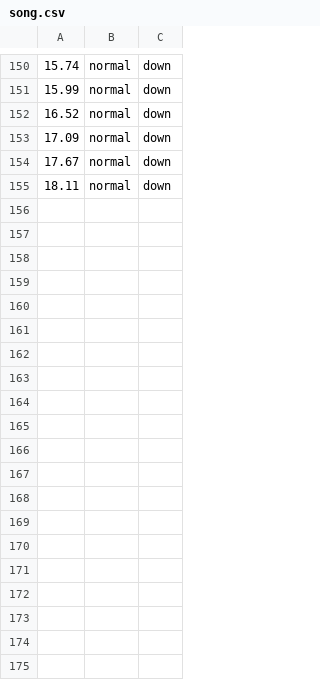
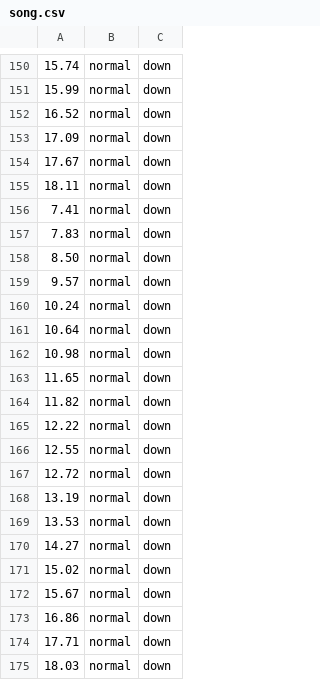
Before and after one commit to phamcindy619/RhythmGameJam, a CSV file: RhythmGameJam/Assets/Csv/song.csv, drawn as a sheet; only a part is shown, gaps mark what is left out; the diff covers the shown part only.

```diff
--- a/RhythmGameJam/Assets/Csv/song.csv
+++ b/RhythmGameJam/Assets/Csv/song.csv
@@ -155 +155,21 @@
 18.11,normal,down
+7.41,normal,down
+7.83,normal,down
+8.50,normal,down
+9.57,normal,down
+10.24,normal,down
+10.64,normal,down
+10.98,normal,down
+11.65,normal,down
+11.82,normal,down
+12.22,normal,down
+12.55,normal,down
+12.72,normal,down
+13.19,normal,down
+13.53,normal,down
+14.27,normal,down
+15.02,normal,down
+15.67,normal,down
+16.86,normal,down
+17.71,normal,down
+18.03,normal,down
```
Also changed, not shown: 32 added rows elsewhere in this file, 4 other files.
